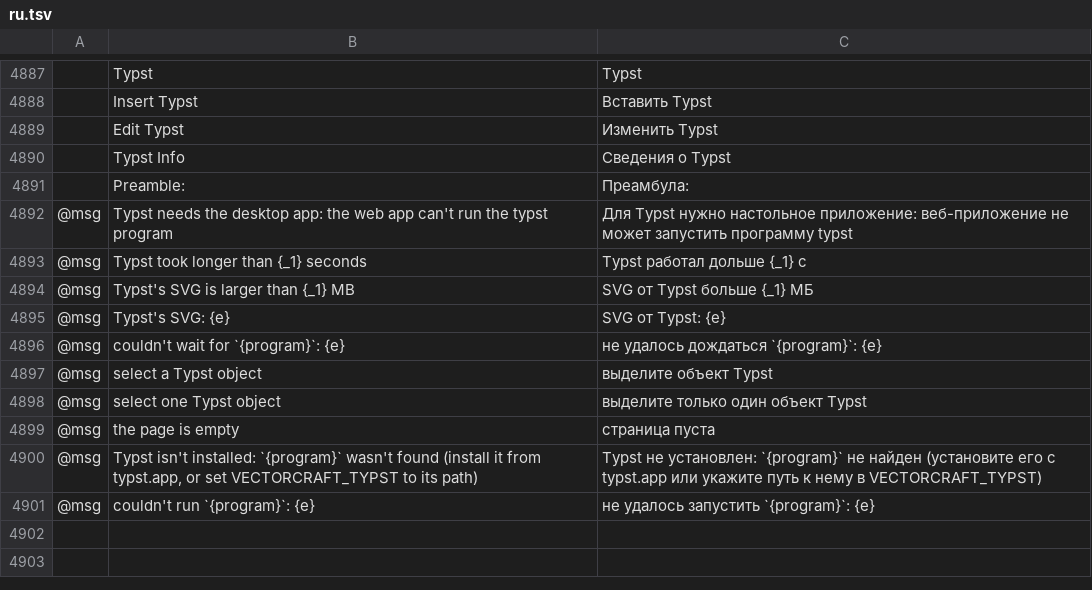
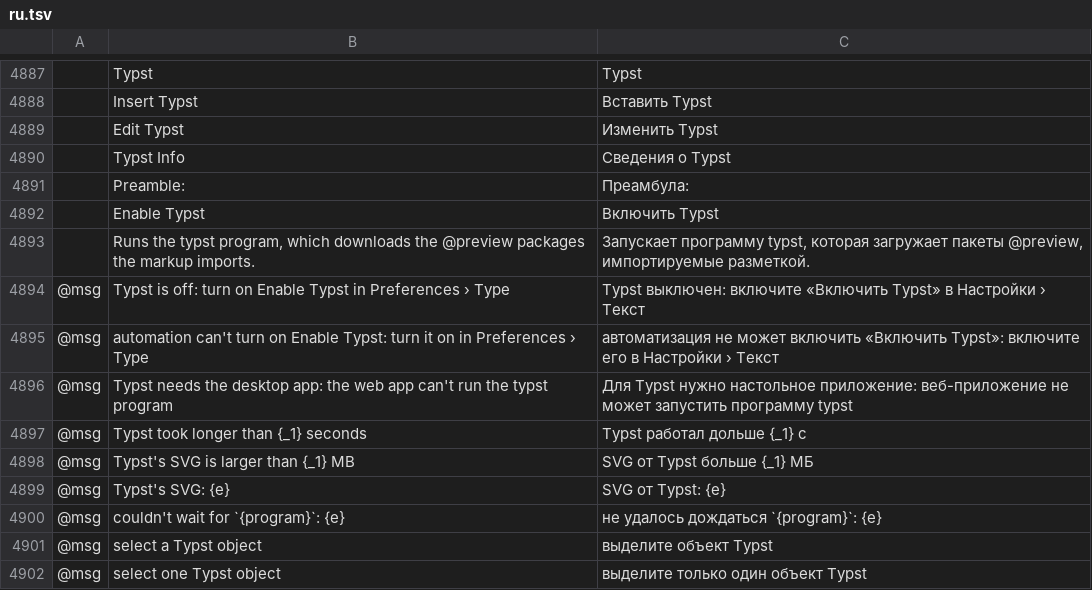
Before and after one commit to Daiduong/vectorcraft, a TSV file: crates/ui-egui/src/i18n/ru.tsv, drawn as a sheet; only a part is shown, gaps mark what is left out; the shorter side is filled out with more unchanged rows; the diff names each change by its address in the sheet, - before the commit and + after, or states it on an @@ line.

```diff
--- a/crates/ui-egui/src/i18n/ru.tsv
+++ b/crates/ui-egui/src/i18n/ru.tsv
+row 4892:  | Enable Typst | Включить Typst
+row 4893:  | Runs the typst program, which downloads the @preview packages the markup imports. | Запускает программу typst, которая загружает пакеты @preview, импортируемые разметкой.
+row 4894: @msg | Typst is off: turn on Enable Typst in Preferences › Type | Typst выключен: включите «Включить Typst» в Настройки › Текст
+row 4895: @msg | automation can't turn on Enable Typst: turn it on in Preferences › Type | автоматизация не может включить «Включить Typst»: включите его в Настройки › Текст
```
Also changed, not shown: crates/ui-egui/src/i18n/bg.tsv, crates/ui-egui/src/i18n/el.tsv, 26 other files.
